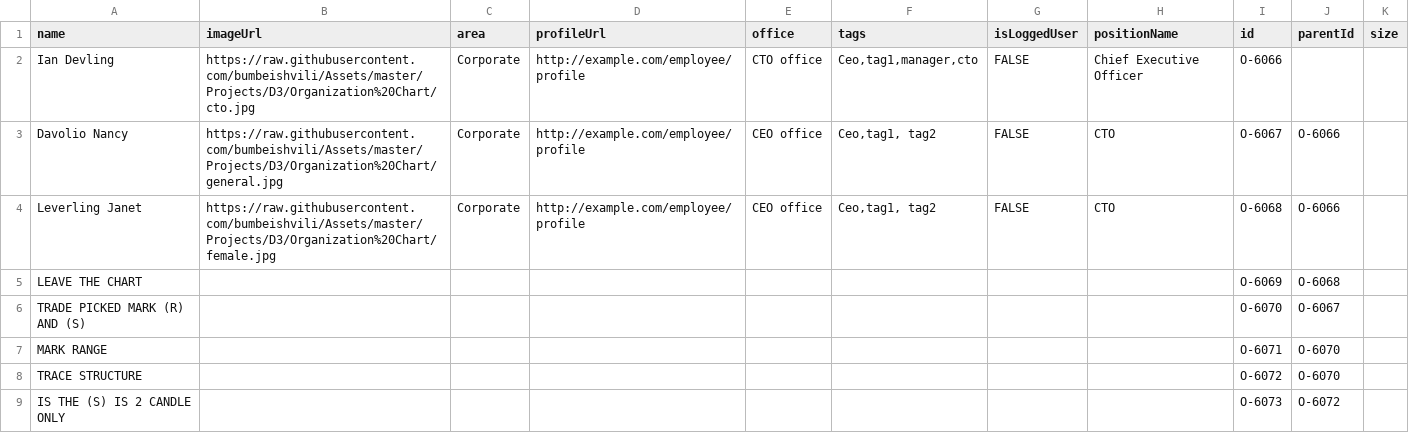
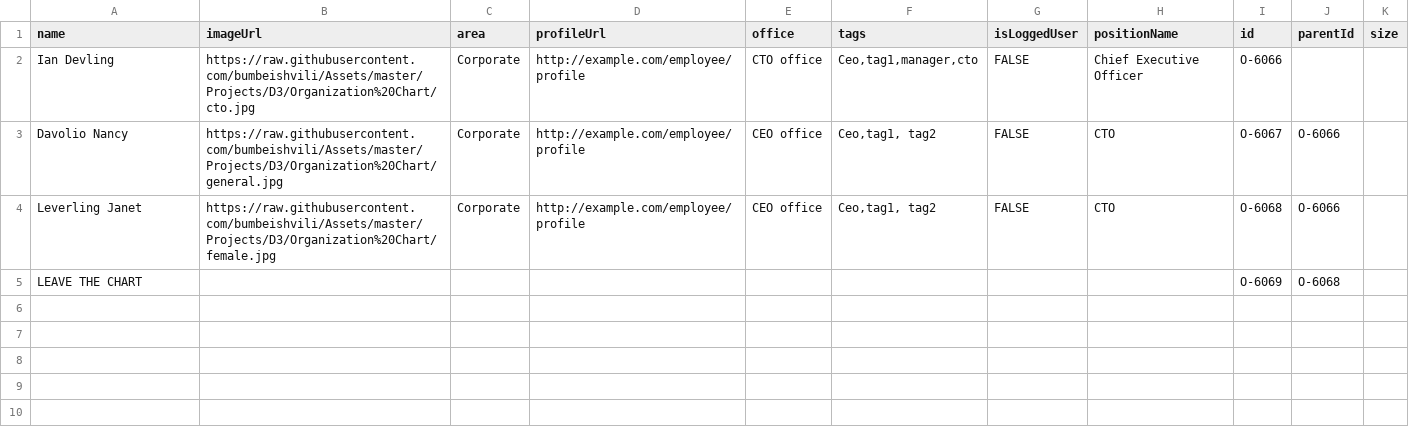
Before and after one commit to mmiuser2484/web-tesst, a CSV file: org (1).csv, drawn as a sheet.

Commit message:
Add files via upload

```diff
--- a/org (1).csv
+++ b/org (1).csv
@@ -5,5 +5 @@ Davolio Nancy,https://raw.githubusercontent.com/bumbeishvili/Assets/master/Proje
 LEAVE THE CHART,,,,,,,,O-6069,O-6068,
-TRADE PICKED MARK (R) AND (S),,,,,,,,O-6070,O-6067,
-MARK RANGE,,,,,,,,O-6071,O-6070,
-TRACE STRUCTURE,,,,,,,,O-6072,O-6070,
-IS THE (S) IS 2 CANDLE ONLY,,,,,,,,O-6073,O-6072,
```
